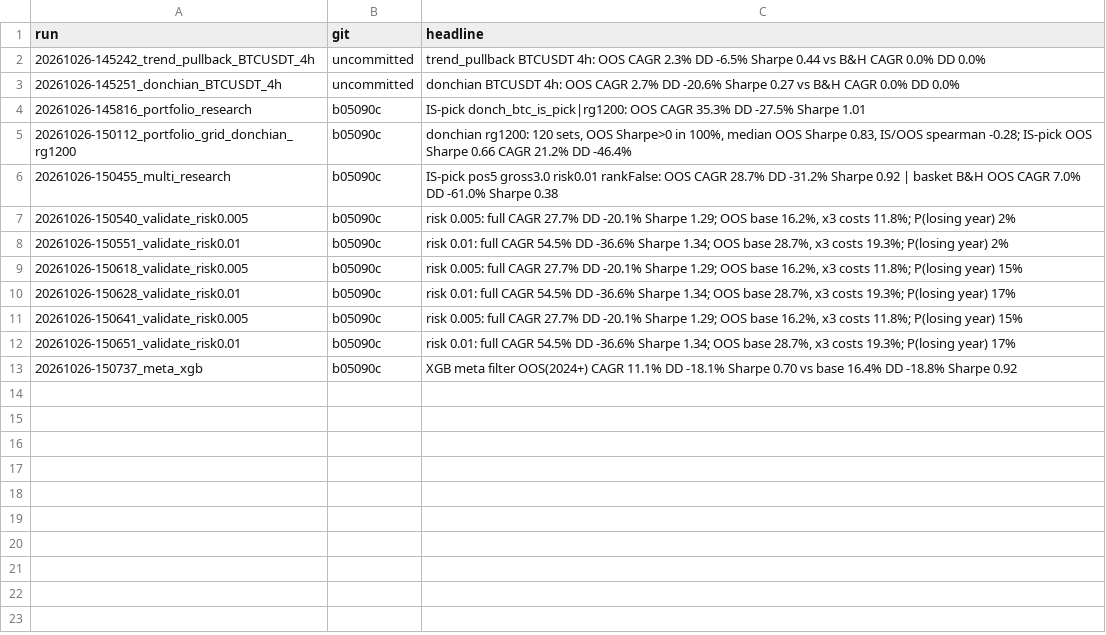
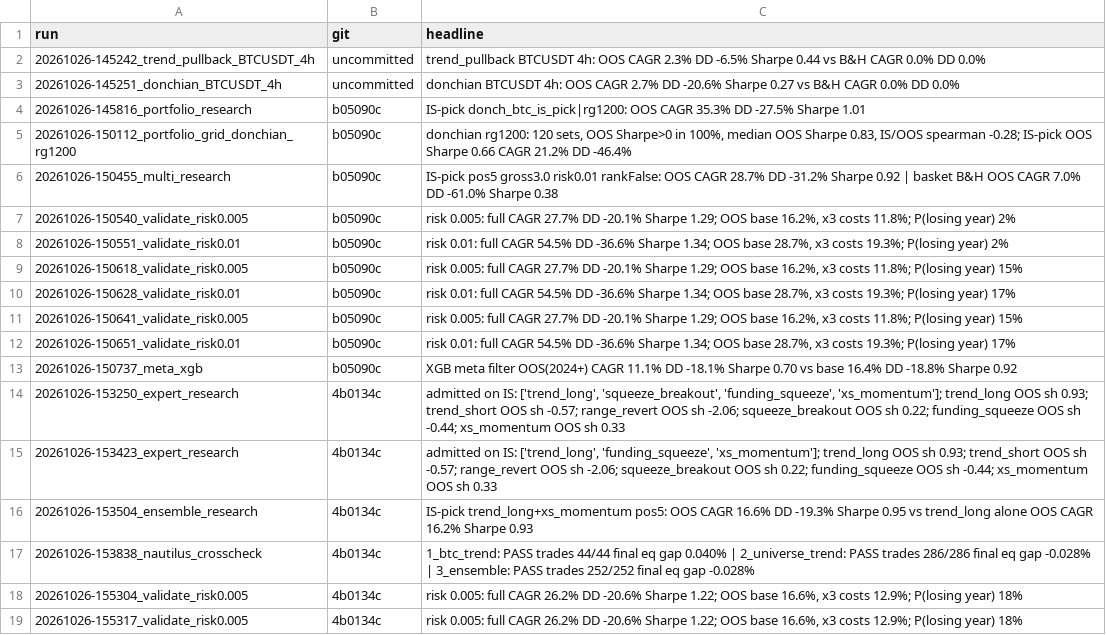
Before and after one commit to ddawnlll/tycho-trading-bot, a CSV file: runs/index.csv, drawn as a sheet; the diff names each change by its address in the sheet, - before the commit and + after, or states it on an @@ line.

```diff
--- a/runs/index.csv
+++ b/runs/index.csv
+row 14: 20261026-153250_expert_research | 4b0134c | admitted on IS: ['trend_long', 'squeeze_breakout', 'funding_squeeze', 'xs_momentum']; trend_long OOS sh 0.93; trend_short OOS sh -0.57; range_revert OOS sh -2.06; squeeze_breakout OOS sh 0.22; funding_squeeze OOS sh -0.44; xs_momentum OOS sh 0.33
+row 15: 20261026-153423_expert_research | 4b0134c | admitted on IS: ['trend_long', 'funding_squeeze', 'xs_momentum']; trend_long OOS sh 0.93; trend_short OOS sh -0.57; range_revert OOS sh -2.06; squeeze_breakout OOS sh 0.22; funding_squeeze OOS sh -0.44; xs_momentum OOS sh 0.33
+row 16: 20261026-153504_ensemble_research | 4b0134c | IS-pick trend_long+xs_momentum pos5: OOS CAGR 16.6% DD -19.3% Sharpe 0.95 vs trend_long alone OOS CAGR 16.2% Sharpe 0.93
+row 17: 20261026-153838_nautilus_crosscheck | 4b0134c | 1_btc_trend: PASS trades 44/44 final eq gap 0.040% | 2_universe_trend: PASS trades 286/286 final eq gap -0.028% | 3_ensemble: PASS trades 252/252 final eq gap -0.028%
+row 18: 20261026-155304_validate_risk0.005 | 4b0134c | risk 0.005: full CAGR 26.2% DD -20.6% Sharpe 1.22; OOS base 16.6%, x3 costs 12.9%; P(losing year) 18%
+row 19: 20261026-155317_validate_risk0.005 | 4b0134c | risk 0.005: full CAGR 26.2% DD -20.6% Sharpe 1.22; OOS base 16.6%, x3 costs 12.9%; P(losing year) 18%
```
Also changed, not shown: 45 other files.
